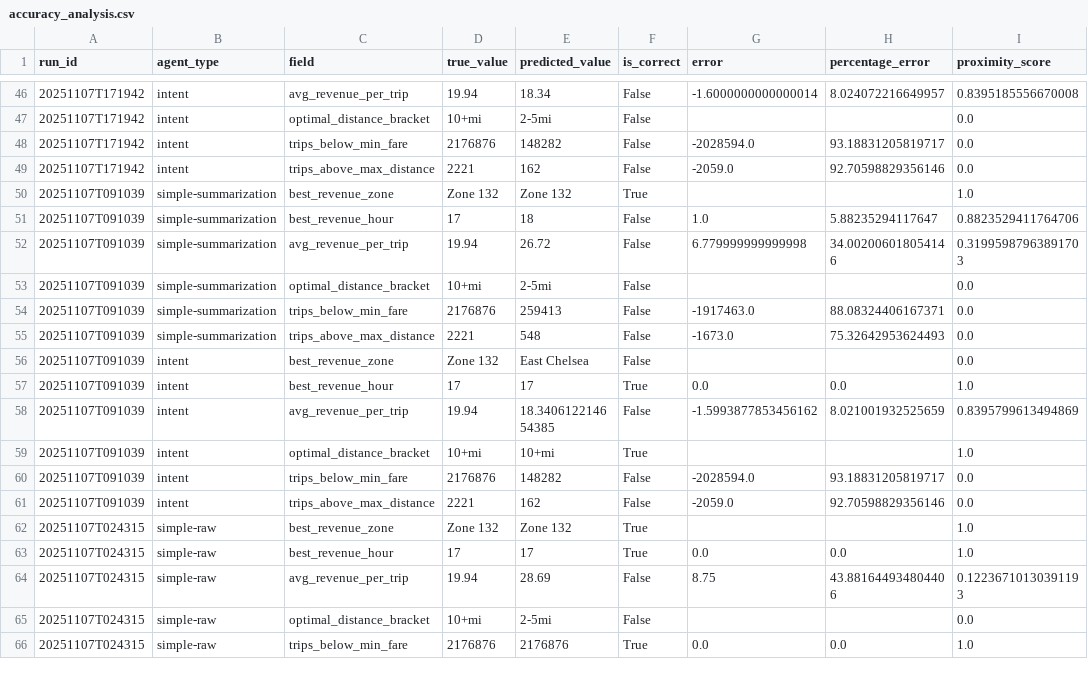
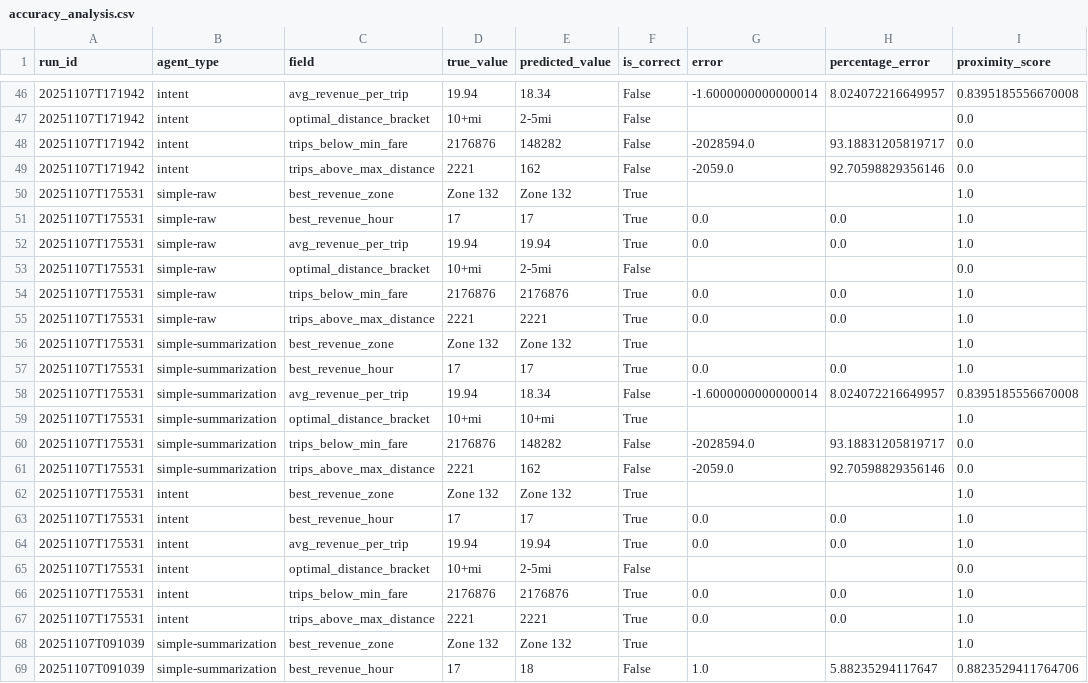
Before and after one commit to tarasyarema/agent-ctx, a CSV file: analysis_output/accuracy_analysis.csv, drawn as a sheet; only a part is shown, gaps mark what is left out; the shorter side is filled out with more unchanged rows.

Commit message:
more analysis

```diff
--- a/analysis_output/accuracy_analysis.csv
+++ b/analysis_output/accuracy_analysis.csv
@@ -49,2 +49,20 @@ run_id,agent_type,field,true_value,predicted_value,is_correct,error,percentage_e
 20251107T171942,intent,trips_above_max_distance,2221,162,False,-2059.0,92.70598829356146,0.0
+20251107T175531,simple-raw,best_revenue_zone,Zone 132,Zone 132,True,,,1.0
+20251107T175531,simple-raw,best_revenue_hour,17,17,True,0.0,0.0,1.0
+20251107T175531,simple-raw,avg_revenue_per_trip,19.94,19.94,True,0.0,0.0,1.0
+20251107T175531,simple-raw,optimal_distance_bracket,10+mi,2-5mi,False,,,0.0
+20251107T175531,simple-raw,trips_below_min_fare,2176876,2176876,True,0.0,0.0,1.0
+20251107T175531,simple-raw,trips_above_max_distance,2221,2221,True,0.0,0.0,1.0
+20251107T175531,simple-summarization,best_revenue_zone,Zone 132,Zone 132,True,,,1.0
+20251107T175531,simple-summarization,best_revenue_hour,17,17,True,0.0,0.0,1.0
+20251107T175531,simple-summarization,avg_revenue_per_trip,19.94,18.34,False,-1.6000000000000014,8.024072216649957,0.8395185556670008
+20251107T175531,simple-summarization,optimal_distance_bracket,10+mi,10+mi,True,,,1.0
+20251107T175531,simple-summarization,trips_below_min_fare,2176876,148282,False,-2028594.0,93.18831205819717,0.0
+20251107T175531,simple-summarization,trips_above_max_distance,2221,162,False,-2059.0,92.70598829356146,0.0
+20251107T175531,intent,best_revenue_zone,Zone 132,Zone 132,True,,,1.0
+20251107T175531,intent,best_revenue_hour,17,17,True,0.0,0.0,1.0
+20251107T175531,intent,avg_revenue_per_trip,19.94,19.94,True,0.0,0.0,1.0
+20251107T175531,intent,optimal_distance_bracket,10+mi,2-5mi,False,,,0.0
+20251107T175531,intent,trips_below_min_fare,2176876,2176876,True,0.0,0.0,1.0
+20251107T175531,intent,trips_above_max_distance,2221,2221,True,0.0,0.0,1.0
 20251107T091039,simple-summarization,best_revenue_zone,Zone 132,Zone 132,True,,,1.0
```
Also changed, not shown: analysis_output/agent_comparison.csv, analysis_output/detailed_metrics.csv, 22 other files.
